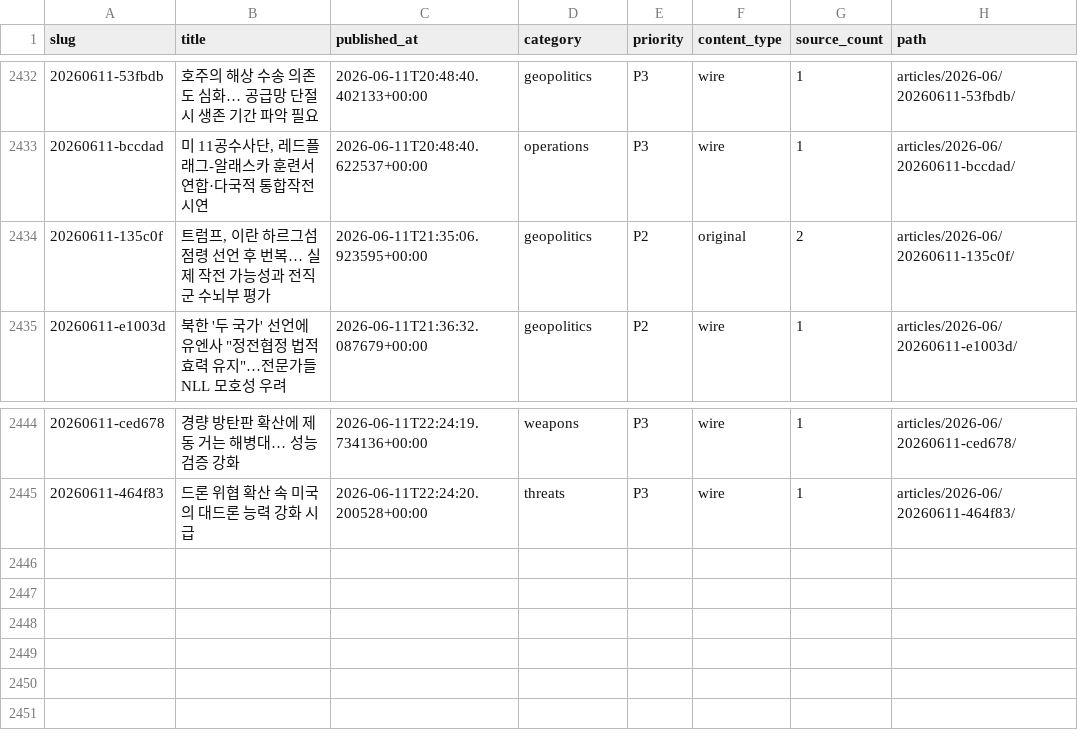
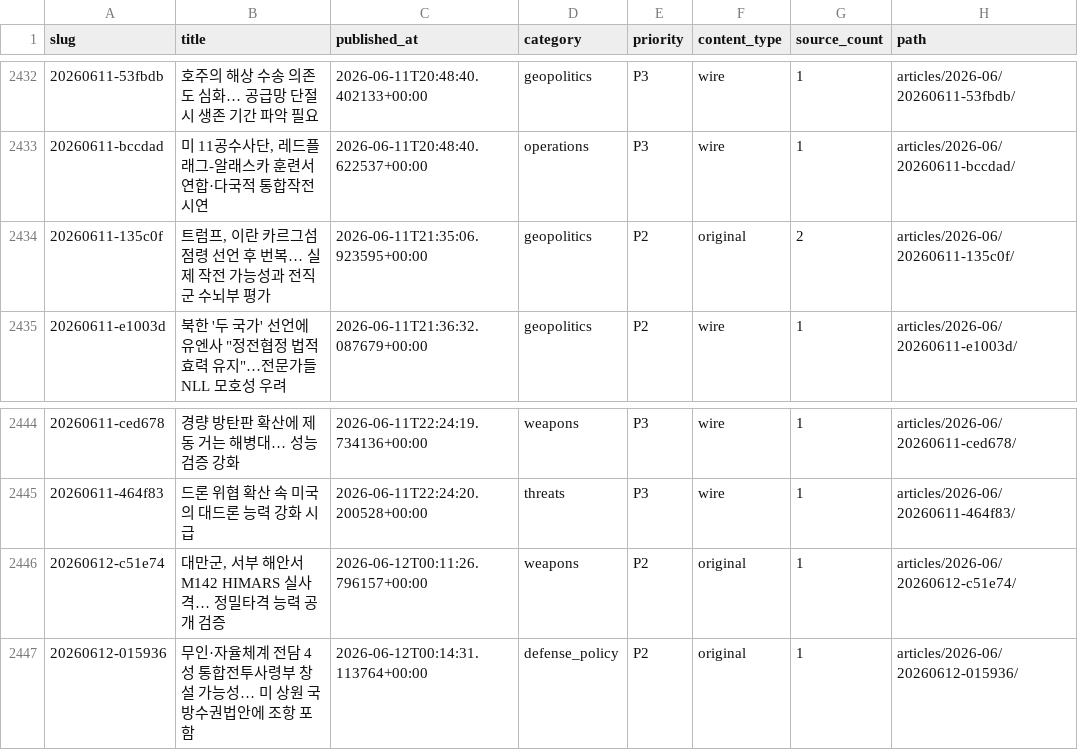
Before and after one commit to CombatSociety/data, a CSV file: index.csv, drawn as a sheet; only a part is shown, gaps mark what is left out.

Commit message:
mirror: 2446 articles + 46 briefs @ 2026-06-12 09:15 KST

```diff
--- a/index.csv
+++ b/index.csv
@@ -2433,3 +2433,3 @@ slug,title,published_at,category,priority,content_type,source_count,path
 20260611-bccdad,"미 11공수사단, 레드플래그-알래스카 훈련서 연합·다국적 통합작전 시연",2026-06-11T20:48:40.622537+00:00,operations,P3,wire,1,articles/2026-06/20260611-bccdad/
-20260611-135c0f,"트럼프, 이란 하르그섬 점령 선언 후 번복… 실제 작전 가능성과 전직 군 수뇌부 평가",2026-06-11T21:35:06.923595+00:00,geopolitics,P2,original,2,articles/2026-06/20260611-135c0f/
+20260611-135c0f,"트럼프, 이란 카르그섬 점령 선언 후 번복… 실제 작전 가능성과 전직 군 수뇌부 평가",2026-06-11T21:35:06.923595+00:00,geopolitics,P2,original,2,articles/2026-06/20260611-135c0f/
 20260611-e1003d,"북한 '두 국가' 선언에 유엔사 ""정전협정 법적 효력 유지""…전문가들 NLL 모호성 우려",2026-06-11T21:36:32.087679+00:00,geopolitics,P2,wire,1,articles/2026-06/20260611-e1003d/
@@ -2445 +2445,3 @@ slug,title,published_at,category,priority,content_type,source_count,path
 20260611-464f83,드론 위협 확산 속 미국의 대드론 능력 강화 시급,2026-06-11T22:24:20.200528+00:00,threats,P3,wire,1,articles/2026-06/20260611-464f83/
+20260612-c51e74,"대만군, 서부 해안서 M142 HIMARS 실사격… 정밀타격 능력 공개 검증",2026-06-12T00:11:26.796157+00:00,weapons,P2,original,1,articles/2026-06/20260612-c51e74/
+20260612-015936,무인·자율체계 전담 4성 통합전투사령부 창설 가능성… 미 상원 국방수권법안에 조항 포함,2026-06-12T00:14:31.113764+00:00,defense_policy,P2,original,1,articles/2026-06/20260612-015936/
```
Also changed, not shown: 8 other files.
